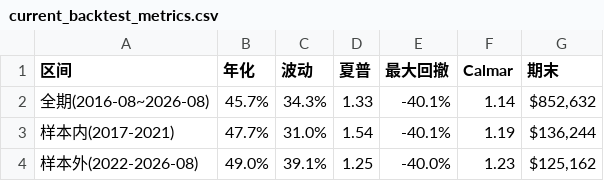
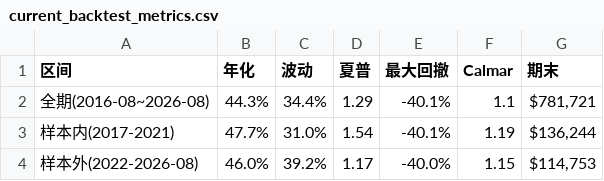
Before and after one commit to gumaomao11-cmyk/codex--, a CSV file: backtest_output/current_backtest_metrics.csv, drawn as a sheet.

```diff
--- a/backtest_output/current_backtest_metrics.csv
+++ b/backtest_output/current_backtest_metrics.csv
@@ -1,4 +1,4 @@
 区间,年化,波动,夏普,最大回撤,Calmar,期末
-全期(2016-08~2026-08),45.7%,34.3%,1.33,-40.1%,1.14,"$852,632"
+全期(2016-08~2026-08),44.3%,34.4%,1.29,-40.1%,1.1,"$781,721"
 样本内(2017-2021),47.7%,31.0%,1.54,-40.1%,1.19,"$136,244"
-样本外(2022-2026-08),49.0%,39.1%,1.25,-40.0%,1.23,"$125,162"
+样本外(2022-2026-08),46.0%,39.2%,1.17,-40.0%,1.15,"$114,753"
```
Also changed, not shown: backtest_output/current_backtest_yearly.csv, backtest_output/tpsl_backtest_compare.csv, 3 other files.
